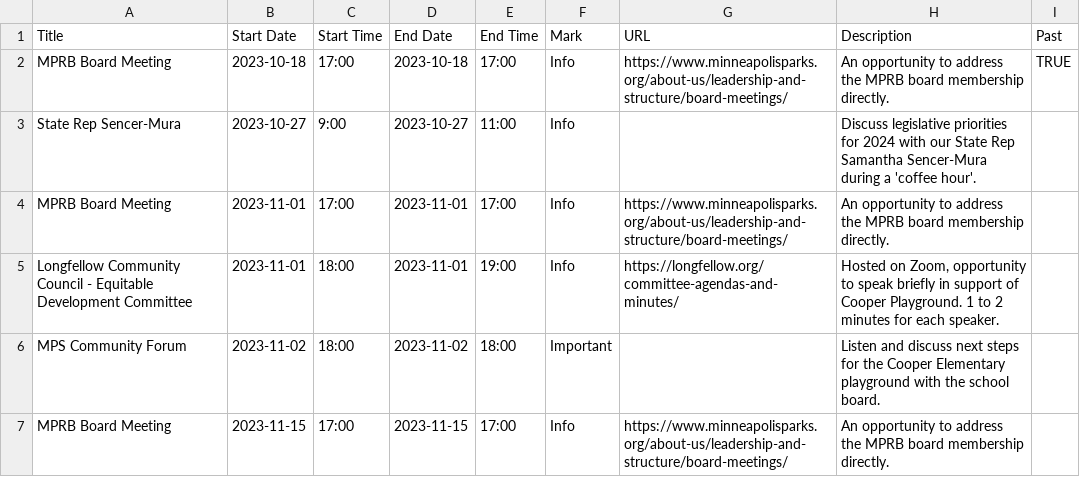
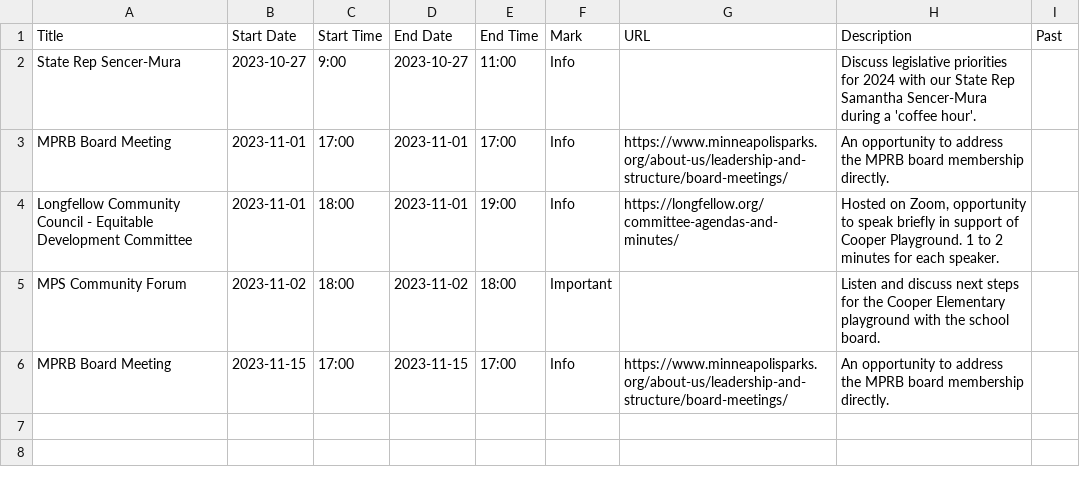
Before and after one commit to Gazook89/plaympls, a CSV file: _data/PlayMPLS_Calendar-CSV.csv, drawn as a sheet; the diff names each change by its address in the sheet, - before the commit and + after, or states it on an @@ line.

Commit message:
remove old date

```diff
--- a/_data/PlayMPLS_Calendar-CSV.csv
+++ b/_data/PlayMPLS_Calendar-CSV.csv
-row 2: MPRB Board Meeting | 2023-10-18 | 17:00 | 2023-10-18 | 17:00 | Info | https://www.minneapolisparks.org/about-us/leadership-and-structure/board-meetings/ | An opportunity to address the MPRB board membership directly. | TRUE
```
